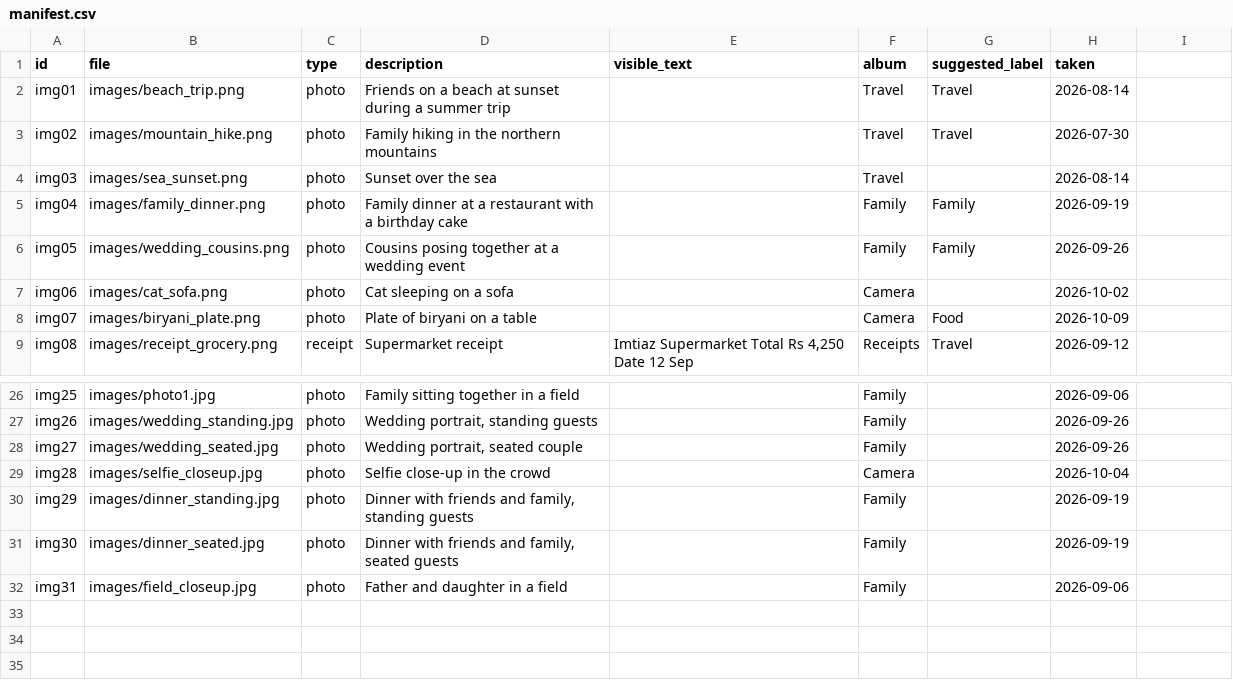
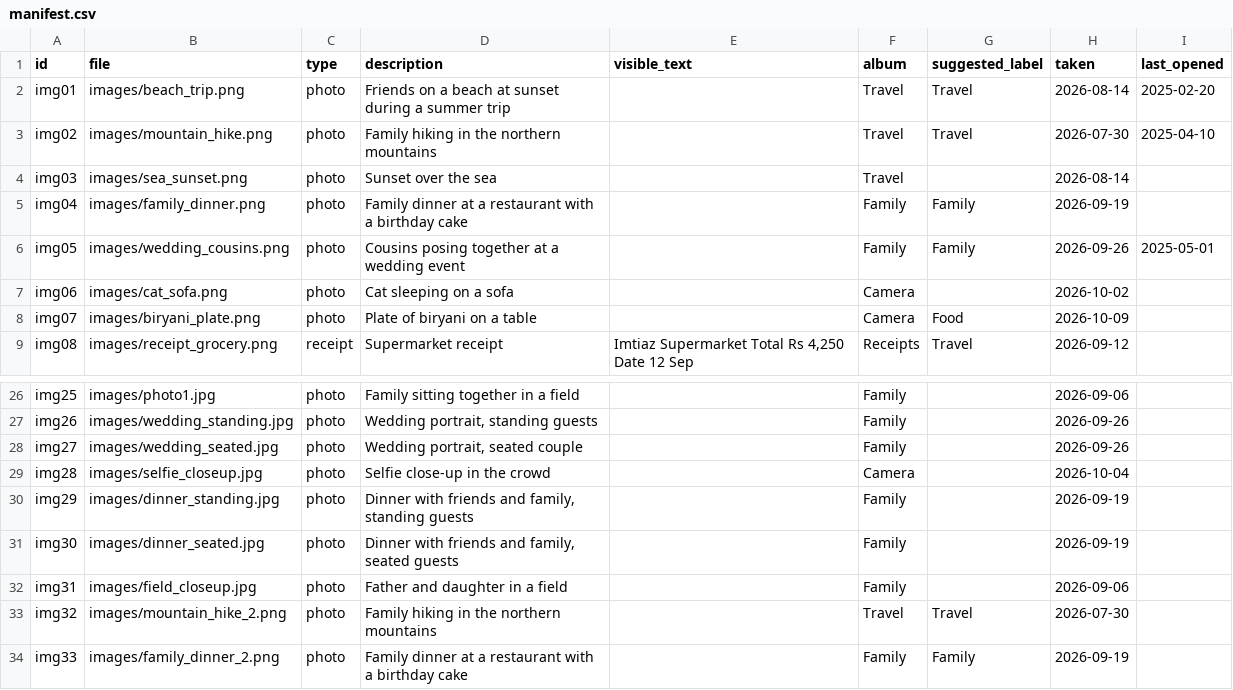
Before and after one commit to DuaAliAnsari/PixelSense, a CSV file: manifest.csv, drawn as a sheet; only a part is shown, gaps mark what is left out; the diff names each change by its address in the sheet, - before the commit and + after, or states it on an @@ line.

```diff
--- a/manifest.csv
+++ b/manifest.csv
-I1: (empty)
+I1: last_opened
-I2 (last_opened): (empty)
+I2 (last_opened): 2025-02-20
-I3 (last_opened): (empty)
+I3 (last_opened): 2025-04-10
-I6 (last_opened): (empty)
+I6 (last_opened): 2025-05-01
+row 33: img32 | images/mountain_hike_2.png | photo | Family hiking in the northern mountains |  | Travel | Travel | 2026-07-30
+row 34: img33 | images/family_dinner_2.png | photo | Family dinner at a restaurant with a birthday cake |  | Family | Family | 2026-09-19
```
Also changed, not shown: 18 other files.
